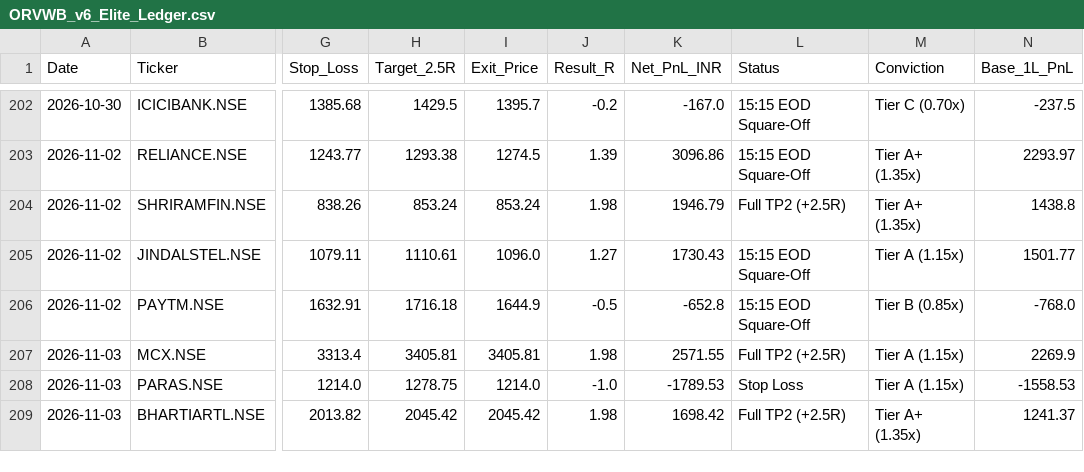
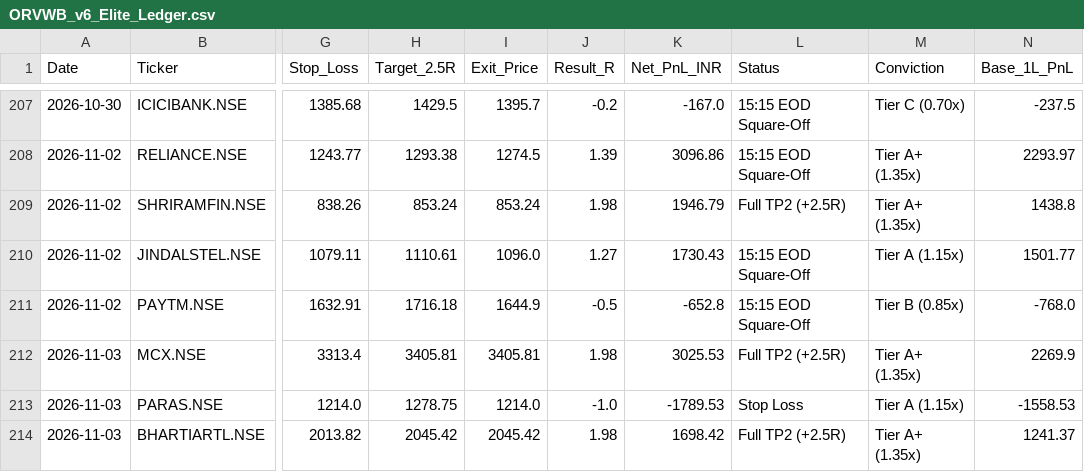
Before and after one commit to hellhound01210/algo-paper-trader, a CSV file: ORVWB_v6_Elite_Ledger.csv, drawn as a sheet; only a part is shown, gaps mark what is left out; addresses are those after the commit; the diff covers the shown part only; the diff names each change by its address in the sheet, - before the commit and + after, or states it on an @@ line.

```diff
--- a/ORVWB_v6_Elite_Ledger.csv
+++ b/ORVWB_v6_Elite_Ledger.csv
-K212 (Net_PnL_INR): 2571.55
+K212 (Net_PnL_INR): 3025.53
-M212 (Conviction): Tier A (1.15x)
+M212 (Conviction): Tier A+ (1.35x)
```
Also changed, not shown: 5 added rows and 30 edited cells elsewhere in this file.
